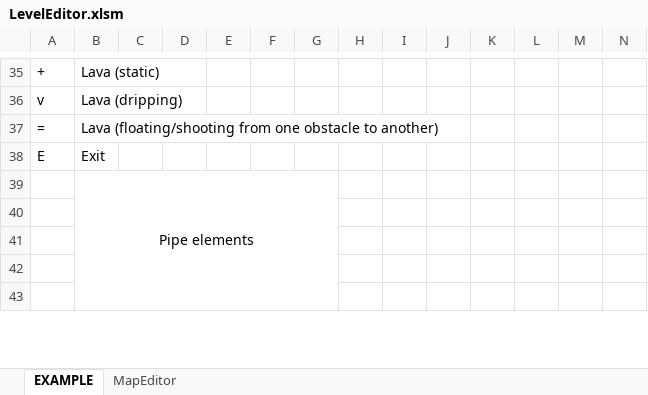
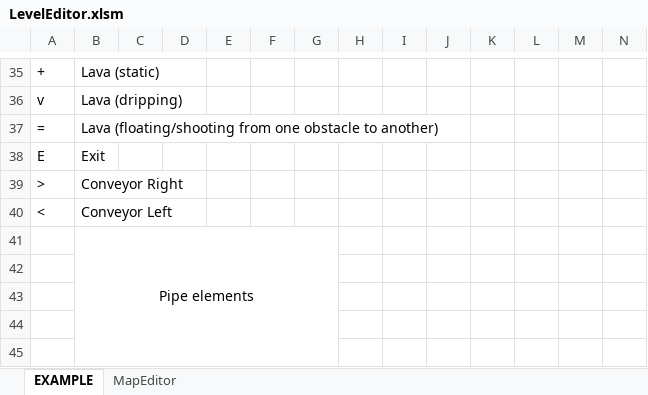
Before and after one commit to karl5252/Toolio, an Excel workbook: LevelEditor.xlsm, sheet EXAMPLE, drawn as a sheet; only a part is shown, gaps mark what is left out; values as stored, in another font and other column widths than the file's, no borders; conditional formats not drawn; rows hold the shown columns only; the diff names each change by its address in the sheet, - before the commit and + after, or states it on an @@ line.

Commit message:
opened conveyor belt collision to other actors TODO: Fix conveyor belt collision with other actors bug

```diff
--- a/LevelEditor.xlsm (sheet EXAMPLE)
+++ b/LevelEditor.xlsm (sheet EXAMPLE)
+row 39: > | Conveyor Right
+row 40: < | Conveyor Left
```
Also changed, not shown: 4 other files.
